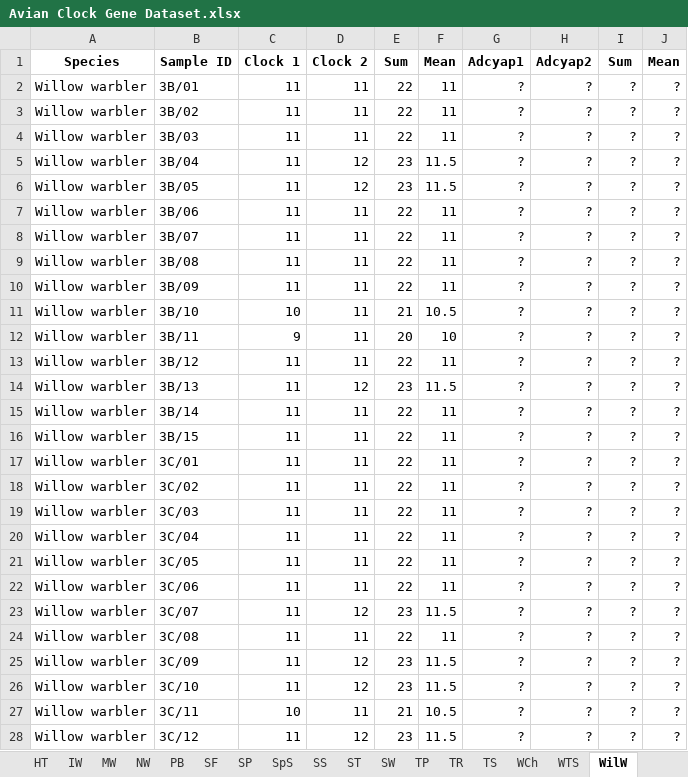
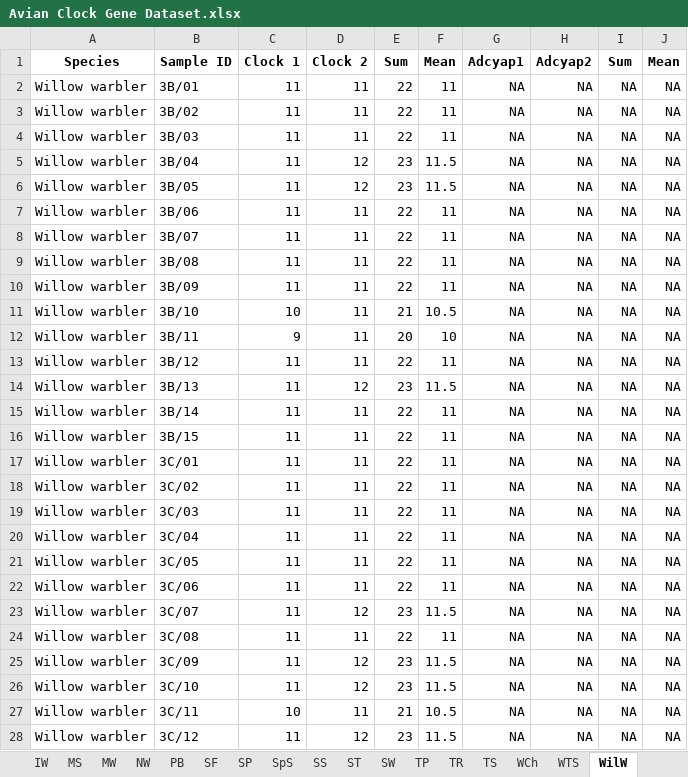
Before and after one commit to LSLeClercq/AvianClocksData, an Excel workbook: Avian Clock Gene Dataset.xlsx, sheet WilW, drawn as a sheet; only a part is shown; values as stored, in another font and other column widths than the file's, no borders; the diff covers the shown part only; the diff names each change by its address in the sheet, - before the commit and + after, or states it on an @@ line.

```diff
--- a/Avian Clock Gene Dataset.xlsx (sheet WilW)
+++ b/Avian Clock Gene Dataset.xlsx (sheet WilW)
+sheet tab: MS
-G2:G28 (Adcyap1): ?
+G2:G28 (Adcyap1): NA
-H2:H28 (Adcyap2): ?
+H2:H28 (Adcyap2): NA
-I2:I28 (Sum): ?
+I2:I28 (Sum): NA
-J2:J28 (Mean): ?
+J2:J28 (Mean): NA
```
Also changed, not shown: 1440 edited cells elsewhere in this sheet, sheet CB, sheet BT, sheet BC, sheet BTG, sheet YLG, sheet BS, 22 more sheets, other sheet tabs, formulas that keep their value, 54 other files.
